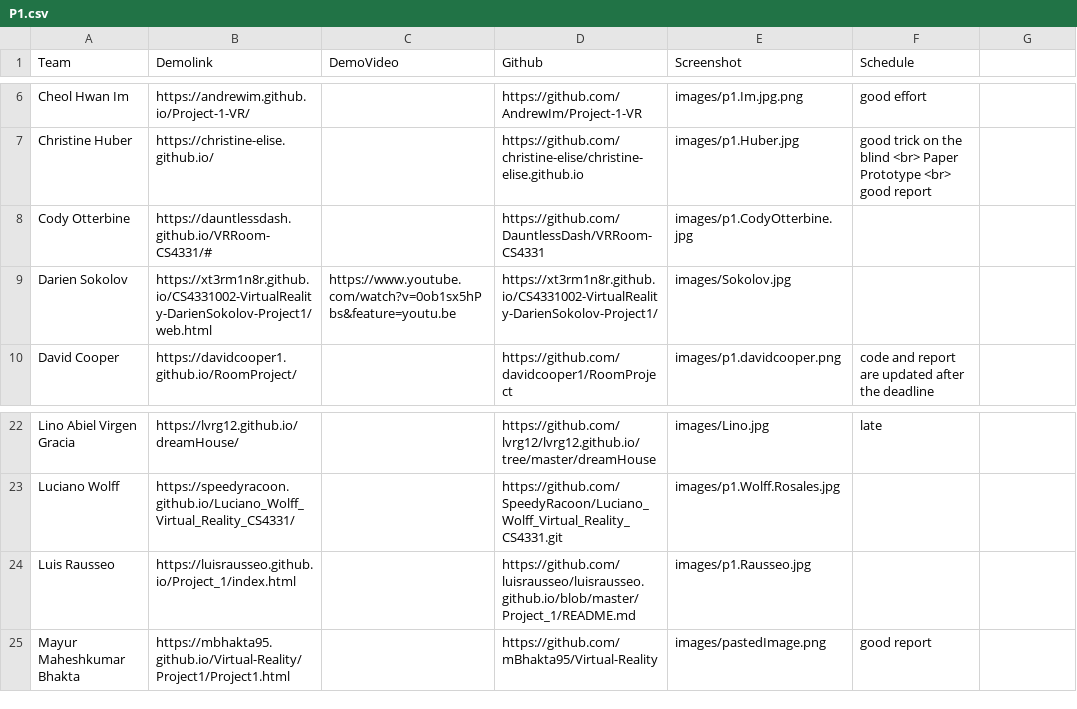
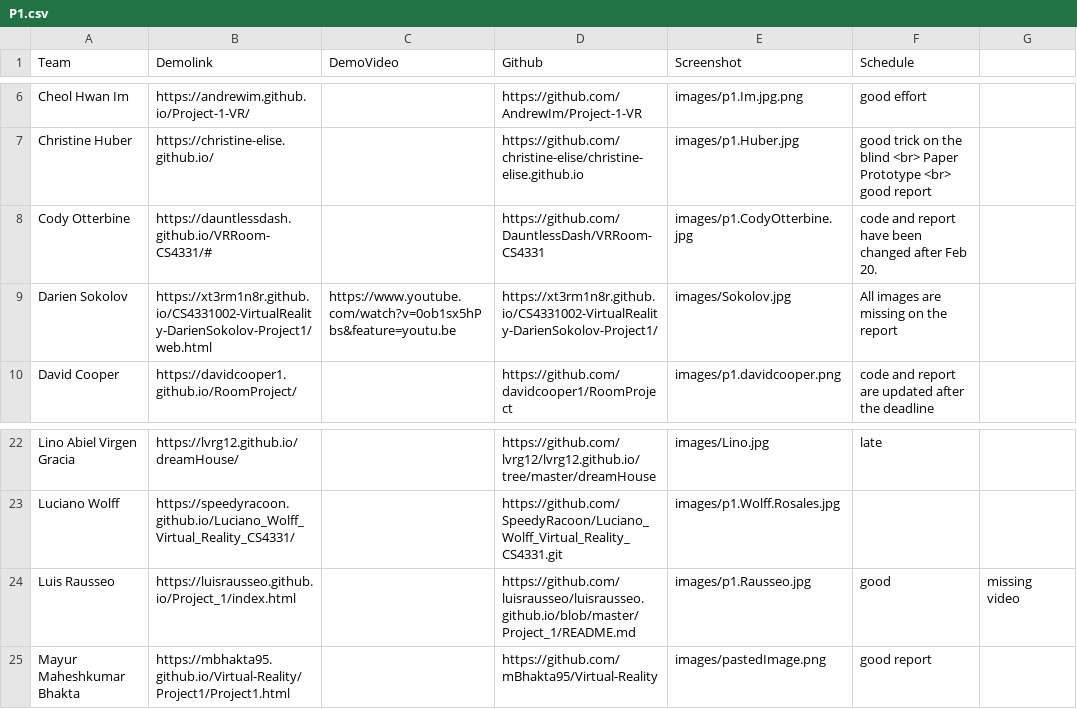
Before and after one commit to iDataVisualizationLab/5331Virtual-Reality, a CSV file: P1/Submission/P1.csv, drawn as a sheet; only a part is shown, gaps mark what is left out.

```diff
--- a/P1/Submission/P1.csv
+++ b/P1/Submission/P1.csv
@@ -7,4 +7,4 @@ Cheol Hwan Im,https://andrewim.github.io/Project-1-VR/,,https://github.com/Andre
 Christine Huber,https://christine-elise.github.io/,,https://github.com/christine-elise/christine-elise.github.io,images/p1.Huber.jpg,good trick on the blind <br> Paper Prototype <br> good report
-Cody Otterbine,https://dauntlessdash.github.io/VRRoom-CS4331/#,,https://github.com/DauntlessDash/VRRoom-CS4331,images/p1.CodyOtterbine.jpg,
-Darien Sokolov,https://xt3rm1n8r.github.io/CS4331002-VirtualReality-DarienSokolov-Project1/web.html,https://www.youtube.com/watch?v=0ob1sx5hPbs&feature=youtu.be,https://xt3rm1n8r.github.io/CS4331002-VirtualReality-DarienSokolov-Project1/,images/Sokolov.jpg,
+Cody Otterbine,https://dauntlessdash.github.io/VRRoom-CS4331/#,,https://github.com/DauntlessDash/VRRoom-CS4331,images/p1.CodyOtterbine.jpg,code and report have been changed after Feb 20.
+Darien Sokolov,https://xt3rm1n8r.github.io/CS4331002-VirtualReality-DarienSokolov-Project1/web.html,https://www.youtube.com/watch?v=0ob1sx5hPbs&feature=youtu.be,https://xt3rm1n8r.github.io/CS4331002-VirtualReality-DarienSokolov-Project1/,images/Sokolov.jpg,All images are missing on the report
 David Cooper,https://davidcooper1.github.io/RoomProject/,,https://github.com/davidcooper1/RoomProject,images/p1.davidcooper.png,code and report are updated after the deadline
@@ -23,3 +23,3 @@ Lino Abiel Virgen Gracia,https://lvrg12.github.io/dreamHouse/,,https://github.co
 Luciano Wolff,https://speedyracoon.github.io/Luciano_Wolff_Virtual_Reality_CS4331/,,https://github.com/SpeedyRacoon/Luciano_Wolff_Virtual_Reality_CS4331.git,images/p1.Wolff.Rosales.jpg,
-Luis Rausseo,https://luisrausseo.github.io/Project_1/index.html,,https://github.com/luisrausseo/luisrausseo.github.io/blob/master/Project_1/README.md,images/p1.Rausseo.jpg,
+Luis Rausseo,https://luisrausseo.github.io/Project_1/index.html,,https://github.com/luisrausseo/luisrausseo.github.io/blob/master/Project_1/README.md,images/p1.Rausseo.jpg, good, missing video
 Mayur Maheshkumar Bhakta,https://mbhakta95.github.io/Virtual-Reality/Project1/Project1.html,,https://github.com/mBhakta95/Virtual-Reality,images/pastedImage.png,good report
```
Also changed, not shown: grade/data/Students.csv, 2 other files.
